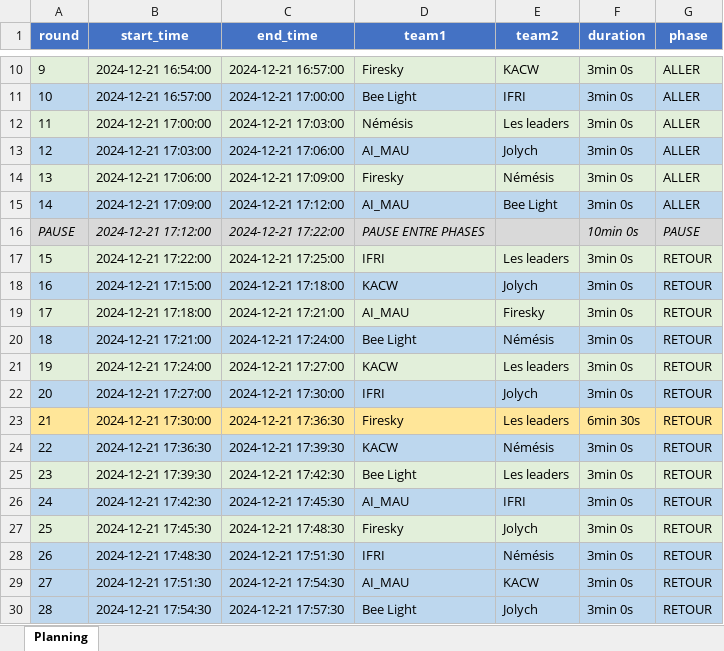
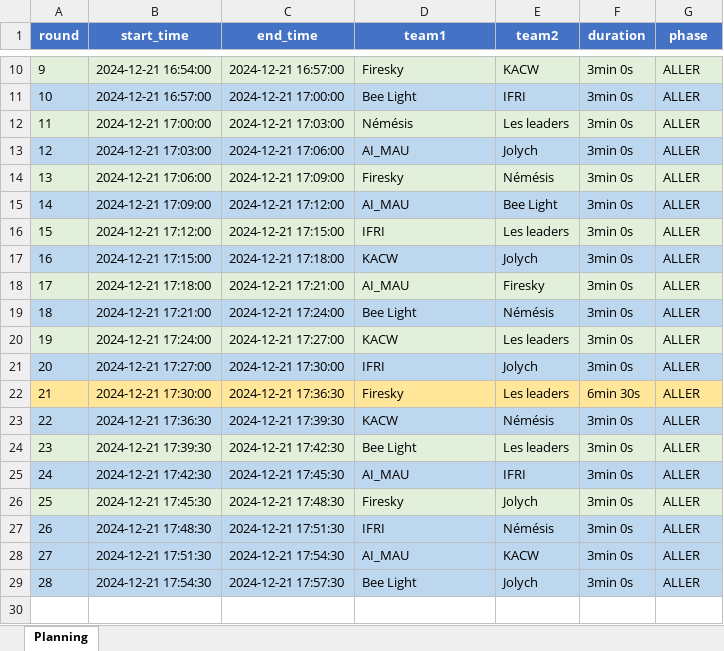
Before and after one commit to KyFaxTeam/Sixteen-Soldiers, an Excel workbook: src/tournament/schedules/pool_A/schedule_aller.xlsx, sheet Planning, drawn as a sheet; only a part is shown, gaps mark what is left out; values as stored, in another font and other column widths than the file's, no borders; removed rows and columns are numbered as before the commit, all else as after; the diff names each change by its address in the sheet, - before the commit and + after, or states it on an @@ line.

Commit message:
fix(scheduler) current_phase

```diff
--- a/src/tournament/schedules/pool_A/schedule_aller.xlsx (sheet Planning)
+++ b/src/tournament/schedules/pool_A/schedule_aller.xlsx (sheet Planning)
@@ column A (round) renumbered in row 16 @@
-A16:D16 italic: on
+A16:D16 italic: off
-C16 (end_time): 2024-12-21 17:22:00
+C16 (end_time): 2024-12-21 17:15:00
-D16 (team1): PAUSE ENTRE PHASES
+D16 (team1): IFRI
-E16 (team2): (empty)
+E16 (team2): Les leaders
-F16 (duration): 10min 0s
+F16 (duration): 3min 0s
-F16:G16 italic: on
+F16:G16 italic: off
-G16 (phase): PAUSE
+G16 (phase): ALLER
-row 17: 15 | 2024-12-21 17:22:00 | 2024-12-21 17:25:00 | IFRI | Les leaders | 3min 0s | RETOUR
-G17:G29 (phase): RETOUR
+G17:G29 (phase): ALLER
```
Also changed, not shown: src/tournament/schedules/pool_A/schedule_retour.xlsx, src/tournament/schedules/pool_B/schedule_aller.xlsx, 6 other files.
